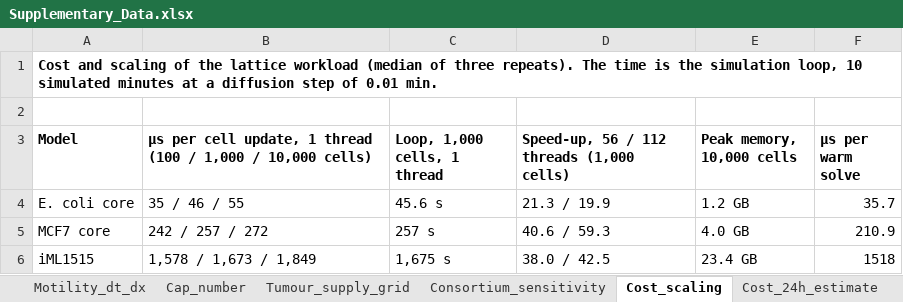
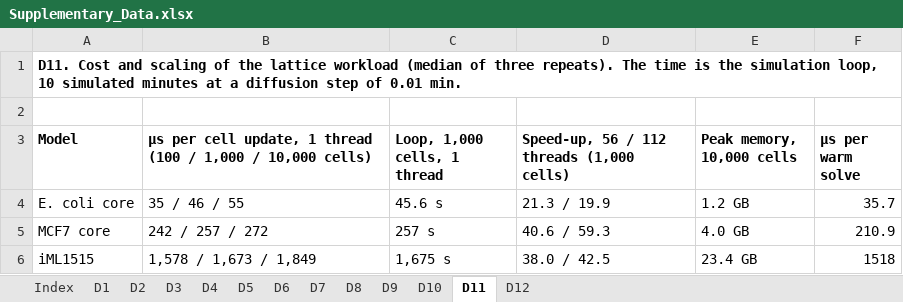
Before and after one commit to PhysiCelldFBA/pcdfba-release-runs, an Excel workbook: paper_figures/supplementary_data/Supplementary_Data.xlsx, sheet D11, drawn as a sheet; values as stored, in another font and other column widths than the file's, no borders; the diff names each change by its address in the sheet, - before the commit and + after, or states it on an @@ line.

Commit message:
Supplementary Data sheets renamed D1-D12

```diff
--- a/paper_figures/supplementary_data/Supplementary_Data.xlsx (sheet D11)
+++ b/paper_figures/supplementary_data/Supplementary_Data.xlsx (sheet D11)
-sheet tab: Motility_dt_dx
+sheet tab: D7
-sheet tab: Cap_number
+sheet tab: D8
-sheet tab: Tumour_supply_grid
+sheet tab: D9
-sheet tab: Consortium_sensitivity
+sheet tab: D10
-sheet tab: Cost_scaling
+sheet tab: D11
-sheet tab: Cost_24h_estimate
+sheet tab: D12
-A1 (Model): Cost and…
+A1 (Model): D11. Cost and…
```
Also changed, not shown: sheet Index, sheet D1, sheet D12, sheet D6, sheet D4, sheet D9, 6 more sheets, other sheet tabs, 3 other files.
